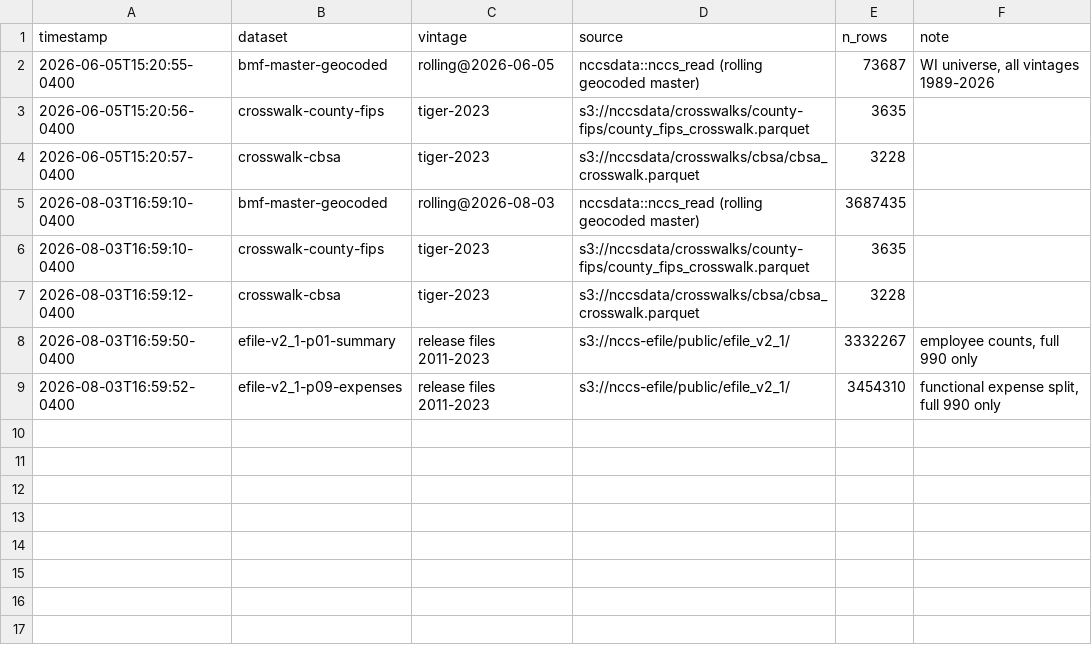
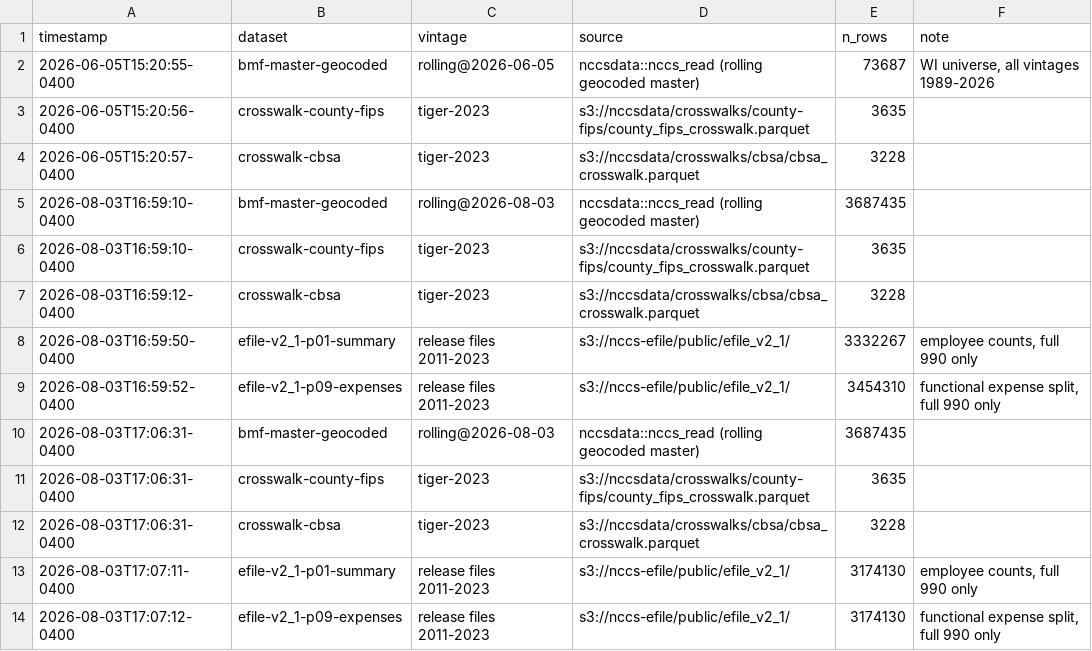
Before and after one commit to UrbanInstitute/nccs-data-requests, a CSV file: requests/2026-06-milwaukee-msa/_pins.csv, drawn as a sheet; the diff names each change by its address in the sheet, - before the commit and + after, or states it on an @@ line.

```diff
--- a/requests/2026-06-milwaukee-msa/_pins.csv
+++ b/requests/2026-06-milwaukee-msa/_pins.csv
+row 10: 2026-08-03T17:06:31-0400 | bmf-master-geocoded | rolling@2026-08-03 | nccsdata::nccs_read (rolling geocoded master) | 3687435
+row 11: 2026-08-03T17:06:31-0400 | crosswalk-county-fips | tiger-2023 | s3://nccsdata/crosswalks/county-fips/county_fips_crosswalk.parquet | 3635
+row 12: 2026-08-03T17:06:31-0400 | crosswalk-cbsa | tiger-2023 | s3://nccsdata/crosswalks/cbsa/cbsa_crosswalk.parquet | 3228
+row 13: 2026-08-03T17:07:11-0400 | efile-v2_1-p01-summary | release files 2011-2023 | s3://nccs-efile/public/efile_v2_1/ | 3174130 | employee counts, full 990 only
+row 14: 2026-08-03T17:07:12-0400 | efile-v2_1-p09-expenses | release files 2011-2023 | s3://nccs-efile/public/efile_v2_1/ | 3174130 | functional expense split, full 990 only
```
Also changed, not shown: 1 other file.
